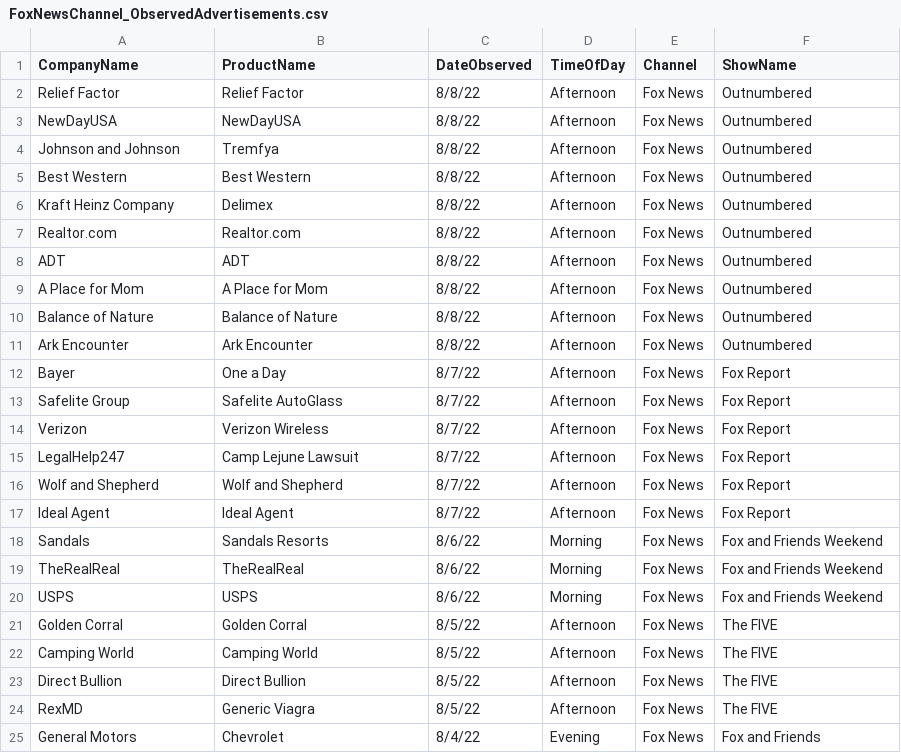
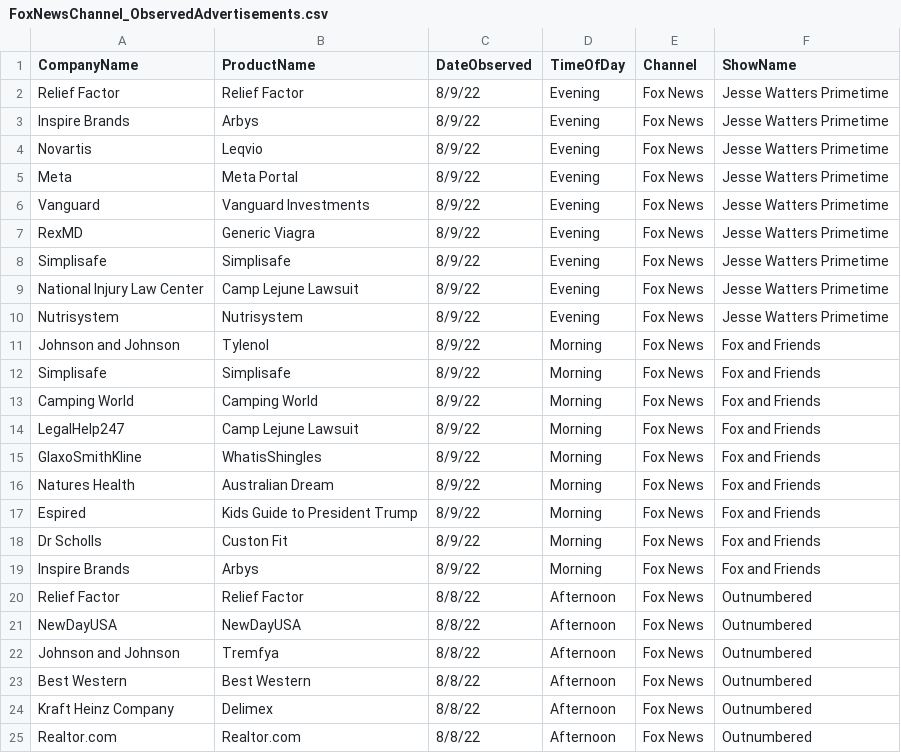
Before and after one commit to whoadvertiseson/whoadvertiseson, a CSV file: FoxNews/FoxNewsChannel_ObservedAdvertisements.csv, drawn as a sheet; only a part is shown; the shorter side is filled out with more unchanged rows; the diff names each change by its address in the sheet, - before the commit and + after, or states it on an @@ line.

Commit message:
Add files via upload

```diff
--- a/FoxNews/FoxNewsChannel_ObservedAdvertisements.csv
+++ b/FoxNews/FoxNewsChannel_ObservedAdvertisements.csv
+row 2: Relief Factor | Relief Factor | 8/9/22 | Evening | Fox News | Jesse Watters Primetime
+row 3: Inspire Brands | Arbys | 8/9/22 | Evening | Fox News | Jesse Watters Primetime
+row 4: Novartis | Leqvio | 8/9/22 | Evening | Fox News | Jesse Watters Primetime
+row 5: Meta | Meta Portal | 8/9/22 | Evening | Fox News | Jesse Watters Primetime
+row 6: Vanguard | Vanguard Investments | 8/9/22 | Evening | Fox News | Jesse Watters Primetime
+row 7: RexMD | Generic Viagra | 8/9/22 | Evening | Fox News | Jesse Watters Primetime
+row 8: Simplisafe | Simplisafe | 8/9/22 | Evening | Fox News | Jesse Watters Primetime
+row 9: National Injury Law Center | Camp Lejune Lawsuit | 8/9/22 | Evening | Fox News | Jesse Watters Primetime
+row 10: Nutrisystem | Nutrisystem | 8/9/22 | Evening | Fox News | Jesse Watters Primetime
+row 11: Johnson and Johnson | Tylenol | 8/9/22 | Morning | Fox News | Fox and Friends
+row 12: Simplisafe | Simplisafe | 8/9/22 | Morning | Fox News | Fox and Friends
+row 13: Camping World | Camping World | 8/9/22 | Morning | Fox News | Fox and Friends
+row 14: LegalHelp247 | Camp Lejune Lawsuit | 8/9/22 | Morning | Fox News | Fox and Friends
+row 15: GlaxoSmithKline | WhatisShingles | 8/9/22 | Morning | Fox News | Fox and Friends
+row 16: Natures Health | Australian Dream | 8/9/22 | Morning | Fox News | Fox and Friends
+row 17: Espired | Kids Guide to President Trump | 8/9/22 | Morning | Fox News | Fox and Friends
+row 18: Dr Scholls | Custon Fit | 8/9/22 | Morning | Fox News | Fox and Friends
+row 19: Inspire Brands | Arbys | 8/9/22 | Morning | Fox News | Fox and Friends
```
